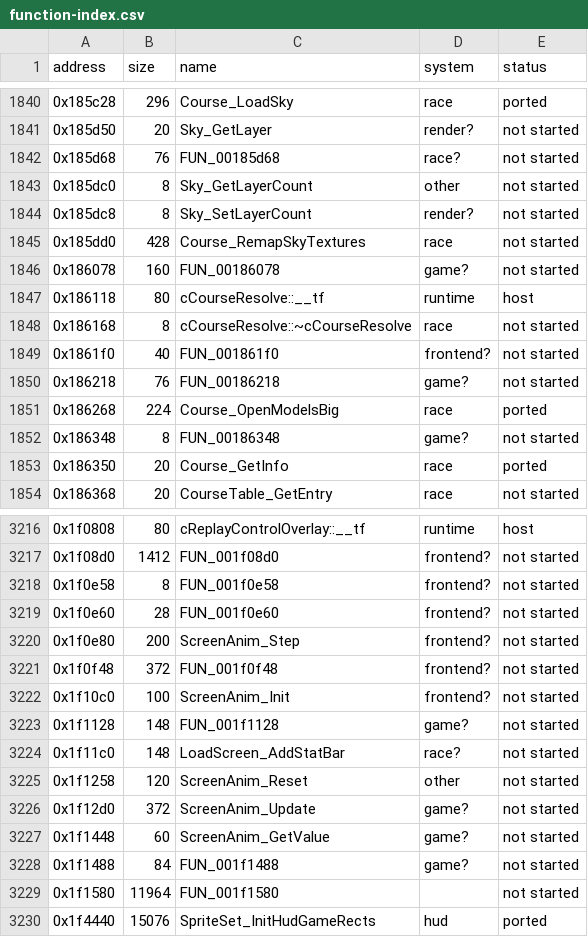
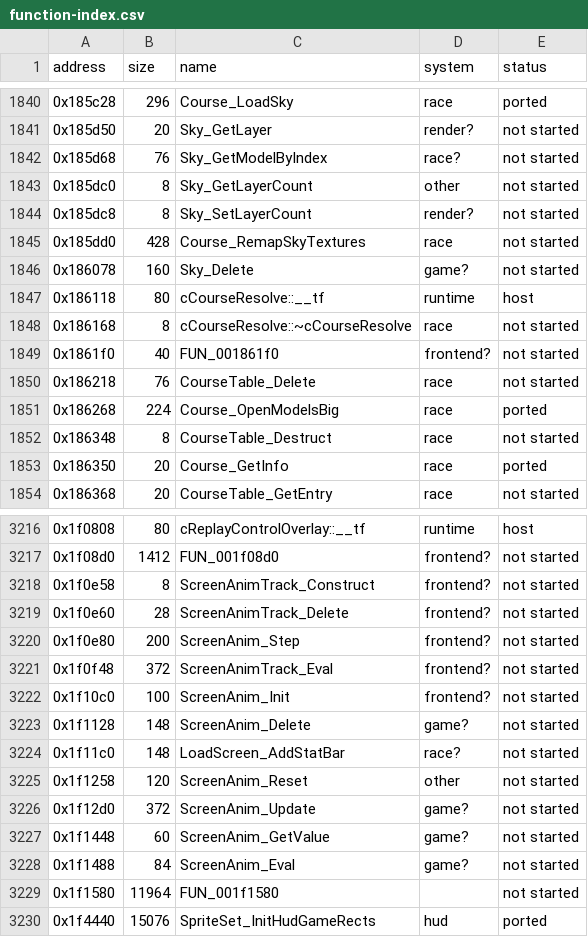
Before and after one commit to ed-slopper/SSX-TRICKY-RUST-REWRITE, a CSV file: tricky-rs/docs/function-index.csv, drawn as a sheet; only a part is shown, gaps mark what is left out; the diff covers the shown part only.

```diff
--- a/tricky-rs/docs/function-index.csv
+++ b/tricky-rs/docs/function-index.csv
@@ -1841,3 +1841,3 @@ address,size,name,system,status
 0x185d50,20,Sky_GetLayer,render?,not started
-0x185d68,76,FUN_00185d68,race?,not started
+0x185d68,76,Sky_GetModelByIndex,race?,not started
 0x185dc0,8,Sky_GetLayerCount,other,not started
@@ -1845,3 +1845,3 @@ address,size,name,system,status
 0x185dd0,428,Course_RemapSkyTextures,race,not started
-0x186078,160,FUN_00186078,game?,not started
+0x186078,160,Sky_Delete,game?,not started
 0x186118,80,cCourseResolve::__tf,runtime,host
@@ -1849,5 +1849,5 @@ address,size,name,system,status
 0x1861f0,40,FUN_001861f0,frontend?,not started
-0x186218,76,FUN_00186218,game?,not started
+0x186218,76,CourseTable_Delete,race,not started
 0x186268,224,Course_OpenModelsBig,race,ported
-0x186348,8,FUN_00186348,game?,not started
+0x186348,8,CourseTable_Destruct,race,not started
 0x186350,20,Course_GetInfo,race,ported
@@ -3217,8 +3217,8 @@ address,size,name,system,status
 0x1f08d0,1412,FUN_001f08d0,frontend?,not started
-0x1f0e58,8,FUN_001f0e58,frontend?,not started
-0x1f0e60,28,FUN_001f0e60,frontend?,not started
+0x1f0e58,8,ScreenAnimTrack_Construct,frontend?,not started
+0x1f0e60,28,ScreenAnimTrack_Delete,frontend?,not started
 0x1f0e80,200,ScreenAnim_Step,frontend?,not started
-0x1f0f48,372,FUN_001f0f48,frontend?,not started
+0x1f0f48,372,ScreenAnimTrack_Eval,frontend?,not started
 0x1f10c0,100,ScreenAnim_Init,frontend?,not started
-0x1f1128,148,FUN_001f1128,game?,not started
+0x1f1128,148,ScreenAnim_Delete,game?,not started
 0x1f11c0,148,LoadScreen_AddStatBar,race?,not started
@@ -3227,3 +3227,3 @@ address,size,name,system,status
 0x1f1448,60,ScreenAnim_GetValue,game?,not started
-0x1f1488,84,FUN_001f1488,game?,not started
+0x1f1488,84,ScreenAnim_Eval,game?,not started
 0x1f1580,11964,FUN_001f1580,,not started
```
Also changed, not shown: 24 edited cells elsewhere in this file, 9 other files.
